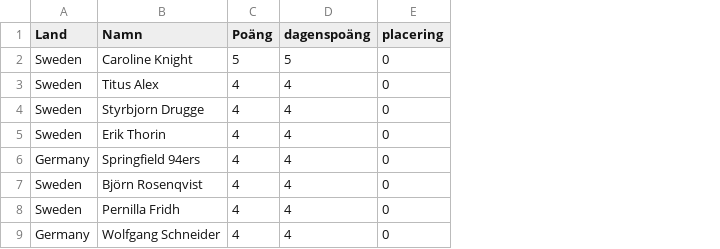
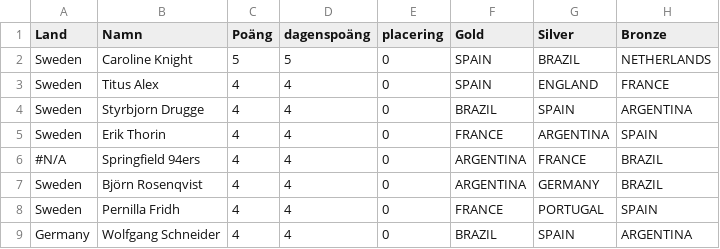
Before and after one commit to XapaQQ/VM-2026-Bosch, a CSV file: data.csv, drawn as a sheet; only a part is shown; the diff names each change by its address in the sheet, - before the commit and + after, or states it on an @@ line.

Commit message:
Add files via upload

```diff
--- a/data.csv
+++ b/data.csv
+column F (Gold), rows 2-9: SPAIN | SPAIN | BRAZIL | FRANCE | ARGENTINA | ARGENTINA | FRANCE | BRAZIL
+column G (Silver), rows 2-9: BRAZIL | ENGLAND | SPAIN | ARGENTINA | FRANCE | GERMANY | PORTUGAL | SPAIN
+column H (Bronze), rows 2-9: NETHERLANDS | FRANCE | ARGENTINA | SPAIN | BRAZIL | BRAZIL | SPAIN | ARGENTINA
-A6 (Land): Germany
+A6 (Land): #N/A
```
